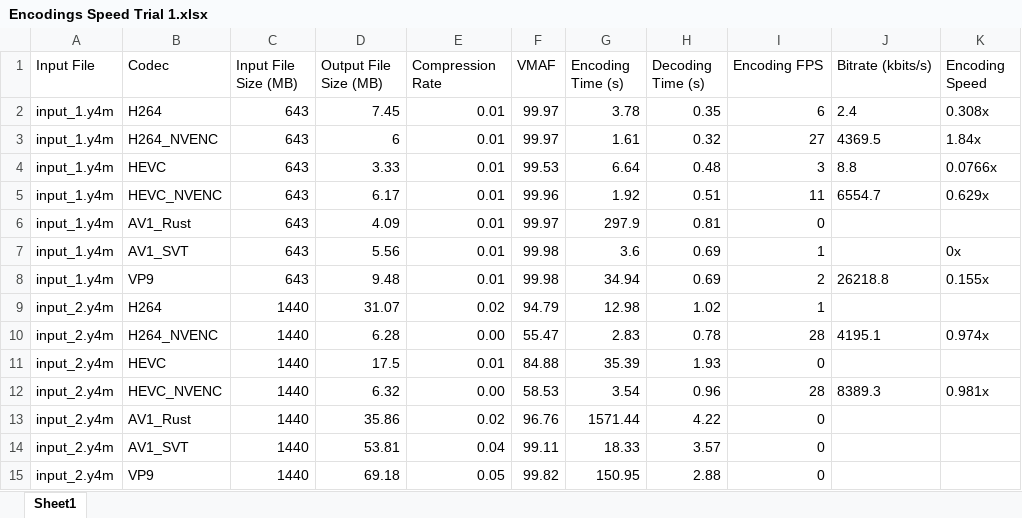
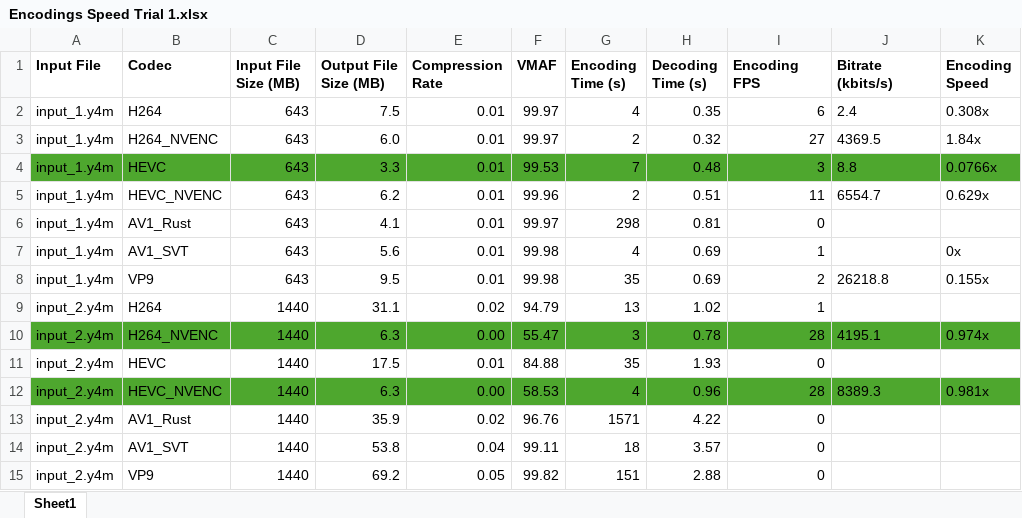
Before and after one commit to a-ayad/video_compression, an Excel workbook: Encodings Speed Trial 1.xlsx, sheet Sheet1, drawn as a sheet; only a part is shown; values as stored, in another font and other column widths than the file's, no borders; the diff covers the shown part only; the diff names each change by its address in the sheet, - before the commit and + after, or states it on an @@ line.

```diff
--- a/Encodings Speed Trial 1.xlsx (sheet Sheet1)
+++ b/Encodings Speed Trial 1.xlsx (sheet Sheet1)
-A1:K1 bold: off
+A1:K1 bold: on
-D2 (Output File Size (MB)): 7.45
+D2 (Output File Size (MB)): 7.5
-G2 (Encoding Time (s)): 3.78
+G2 (Encoding Time (s)): 4
-D3 (Output File Size (MB)): 6
+D3 (Output File Size (MB)): 6.0
-G3 (Encoding Time (s)): 1.61
+G3 (Encoding Time (s)): 2
-A4:K4 fill: none
+A4:K4 fill: #4EA72E
-D4 (Output File Size (MB)): 3.33
+D4 (Output File Size (MB)): 3.3
-G4 (Encoding Time (s)): 6.64
+G4 (Encoding Time (s)): 7
-D5 (Output File Size (MB)): 6.17
+D5 (Output File Size (MB)): 6.2
-G5 (Encoding Time (s)): 1.92
+G5 (Encoding Time (s)): 2
-D6 (Output File Size (MB)): 4.09
+D6 (Output File Size (MB)): 4.1
-G6 (Encoding Time (s)): 297.9
+G6 (Encoding Time (s)): 298
-D7 (Output File Size (MB)): 5.56
+D7 (Output File Size (MB)): 5.6
-G7 (Encoding Time (s)): 3.6
+G7 (Encoding Time (s)): 4
-D8 (Output File Size (MB)): 9.48
+D8 (Output File Size (MB)): 9.5
-G8 (Encoding Time (s)): 34.94
+G8 (Encoding Time (s)): 35
-D9 (Output File Size (MB)): 31.07
+D9 (Output File Size (MB)): 31.1
-G9 (Encoding Time (s)): 12.98
+G9 (Encoding Time (s)): 13
-A10:K10 fill: none
+A10:K10 fill: #4EA72E
-D10 (Output File Size (MB)): 6.28
+D10 (Output File Size (MB)): 6.3
-G10 (Encoding Time (s)): 2.83
+G10 (Encoding Time (s)): 3
-G11 (Encoding Time (s)): 35.39
+G11 (Encoding Time (s)): 35
-A12:K12 fill: none
+A12:K12 fill: #4EA72E
-D12 (Output File Size (MB)): 6.32
+D12 (Output File Size (MB)): 6.3
-G12 (Encoding Time (s)): 3.54
+G12 (Encoding Time (s)): 4
-D13 (Output File Size (MB)): 35.86
+D13 (Output File Size (MB)): 35.9
-G13 (Encoding Time (s)): 1571.44
+G13 (Encoding Time (s)): 1571
-D14 (Output File Size (MB)): 53.81
+D14 (Output File Size (MB)): 53.8
-G14 (Encoding Time (s)): 18.33
+G14 (Encoding Time (s)): 18
-D15 (Output File Size (MB)): 69.18
+D15 (Output File Size (MB)): 69.2
-G15 (Encoding Time (s)): 150.95
+G15 (Encoding Time (s)): 151
```
Also changed, not shown: 7 added rows, 54 edited cells and cell formats elsewhere in this sheet, 7 other files.
